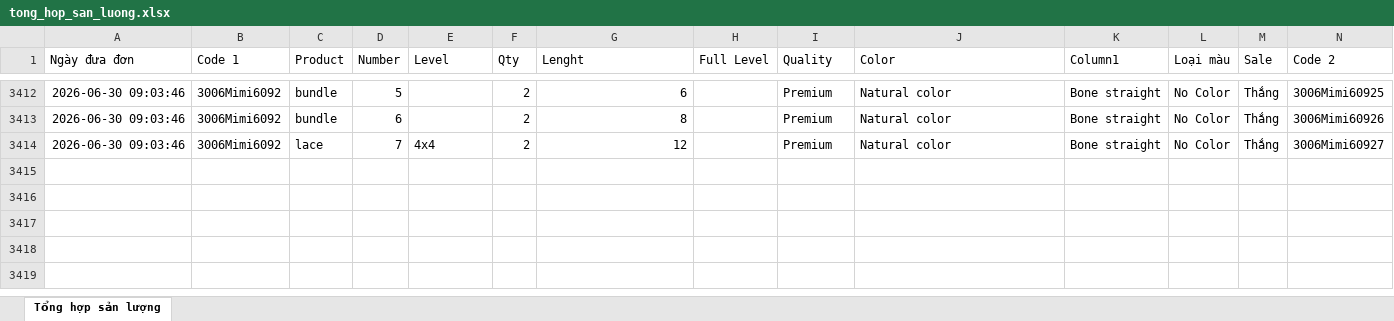
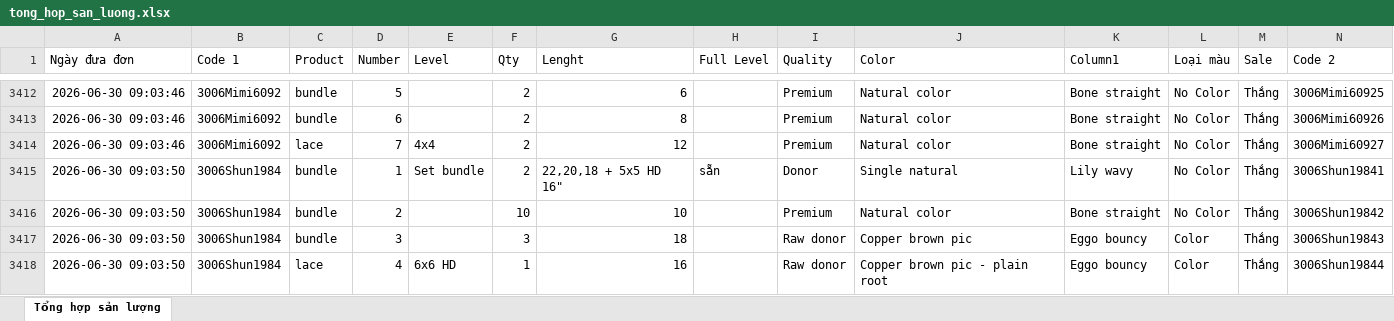
Before and after one commit to dobangnhi-gif/dobangnhi, an Excel workbook: data/tong_hop_san_luong.xlsx, sheet Tổng hợp sản lượng, drawn as a sheet; only a part is shown, gaps mark what is left out; values as stored, in another font and other column widths than the file's, no borders; the diff names each change by its address in the sheet, - before the commit and + after, or states it on an @@ line.

Commit message:
Update tong_hop_san_luong.xlsx

```diff
--- a/data/tong_hop_san_luong.xlsx (sheet Tổng hợp sản lượng)
+++ b/data/tong_hop_san_luong.xlsx (sheet Tổng hợp sản lượng)
+row 3415: 2026-06-30 09:03:50 | 3006Shun1984 | bundle | 1 | Set bundle | 2 | 22,20,18 + 5x5 HD 16" | sẵn | Donor | Single natural | Lily wavy | No Color | Thắng | 3006Shun19841
+row 3416: 2026-06-30 09:03:50 | 3006Shun1984 | bundle | 2 |  | 10 | 10 |  | Premium | Natural color | Bone straight | No Color | Thắng | 3006Shun19842
+row 3417: 2026-06-30 09:03:50 | 3006Shun1984 | bundle | 3 |  | 3 | 18 |  | Raw donor | Copper brown pic | Eggo bouncy | Color | Thắng | 3006Shun19843
+row 3418: 2026-06-30 09:03:50 | 3006Shun1984 | lace | 4 | 6x6 HD | 1 | 16 |  | Raw donor | Copper brown pic - plain root | Eggo bouncy | Color | Thắng | 3006Shun19844
```
